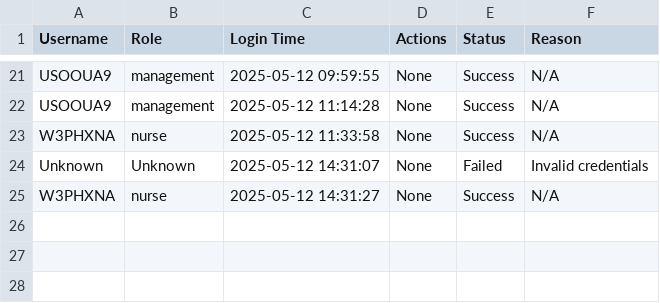
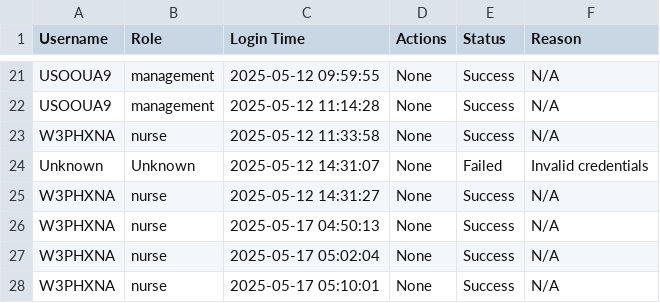
Before and after one commit to Gummango/HI_Final_Project, a CSV file: Usage_Log.csv, drawn as a sheet; only a part is shown, gaps mark what is left out.

```diff
--- a/Usage_Log.csv
+++ b/Usage_Log.csv
@@ -25 +25,4 @@ Unknown,Unknown,2025-05-12 14:31:07,None,Failed,Invalid credentials
 W3PHXNA,nurse,2025-05-12 14:31:27,None,Success,N/A
+W3PHXNA,nurse,2025-05-17 04:50:13,None,Success,N/A
+W3PHXNA,nurse,2025-05-17 05:02:04,None,Success,N/A
+W3PHXNA,nurse,2025-05-17 05:10:01,None,Success,N/A
```
Also changed, not shown: data/Patient_data.csv, 2 other files.
